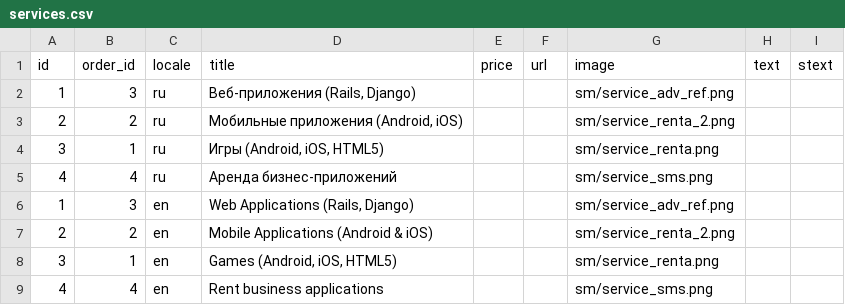
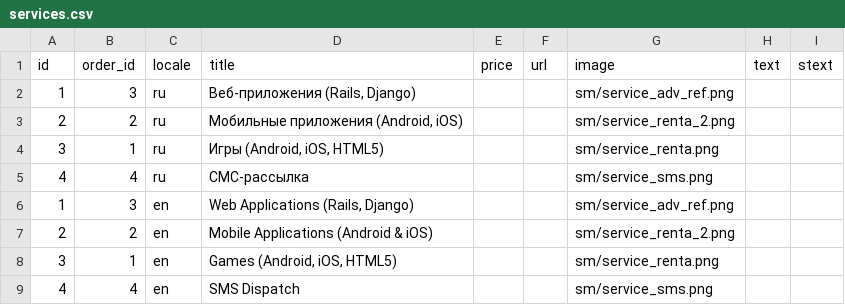
Before and after one commit to KosenkoDmitriy/shopomob, a CSV file: db/csv/services.csv, drawn as a sheet; the diff names each change by its address in the sheet, - before the commit and + after, or states it on an @@ line.

```diff
--- a/db/csv/services.csv
+++ b/db/csv/services.csv
-D5 (title): Аренда бизнес-приложений
+D5 (title): СМС-рассылка
-D9 (title): Rent business applications
+D9 (title): SMS Dispatch
```
Also changed, not shown: db/csv/teamers.csv, 4 other files.
